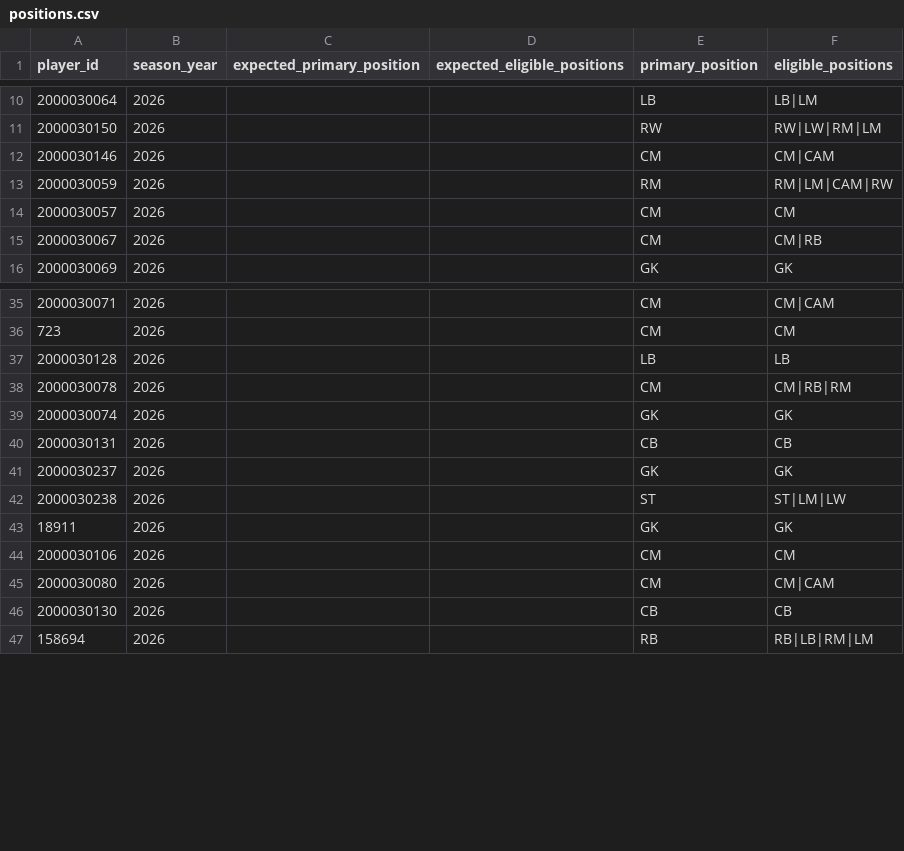
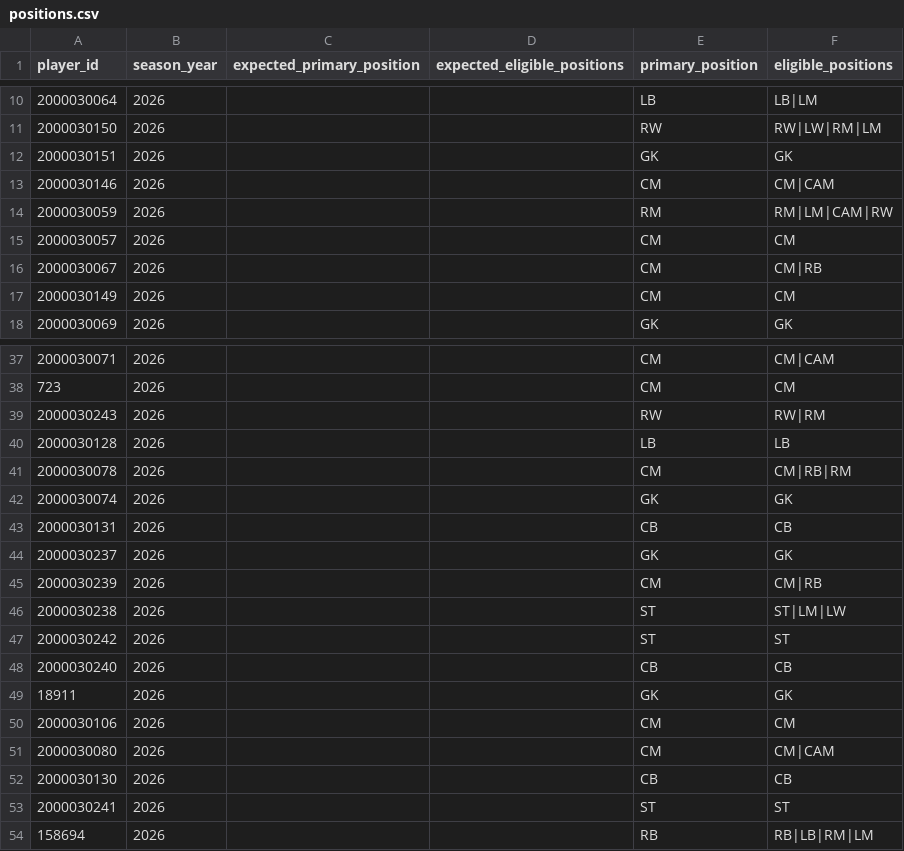
Before and after one commit to cuongdola7d-afk/EPL---PERSONAL, a CSV file: backend/data/player-data-aston-villa-newcastle-2026-10-03/positions.csv, drawn as a sheet; only a part is shown, gaps mark what is left out.

Commit message:
data(players): complete Villa and Newcastle profiles and positions with user values

```diff
--- a/backend/data/player-data-aston-villa-newcastle-2026-10-03/positions.csv
+++ b/backend/data/player-data-aston-villa-newcastle-2026-10-03/positions.csv
@@ -11,2 +11,3 @@ player_id,season_year,expected_primary_position,expected_eligible_positions,prim
 2000030150,2026,,,RW,RW|LW|RM|LM
+2000030151,2026,,,GK,GK
 2000030146,2026,,,CM,CM|CAM
@@ -15,2 +16,3 @@ player_id,season_year,expected_primary_position,expected_eligible_positions,prim
 2000030067,2026,,,CM,CM|RB
+2000030149,2026,,,CM,CM
 2000030069,2026,,,GK,GK
@@ -36,2 +38,3 @@ player_id,season_year,expected_primary_position,expected_eligible_positions,prim
 723,2026,,,CM,CM
+2000030243,2026,,,RW,RW|RM
 2000030128,2026,,,LB,LB
@@ -41,3 +44,6 @@ player_id,season_year,expected_primary_position,expected_eligible_positions,prim
 2000030237,2026,,,GK,GK
+2000030239,2026,,,CM,CM|RB
 2000030238,2026,,,ST,ST|LM|LW
+2000030242,2026,,,ST,ST
+2000030240,2026,,,CB,CB
 18911,2026,,,GK,GK
@@ -46,2 +52,3 @@ player_id,season_year,expected_primary_position,expected_eligible_positions,prim
 2000030130,2026,,,CB,CB
+2000030241,2026,,,ST,ST
 158694,2026,,,RB,RB|LB|RM|LM
```
Also changed, not shown: backend/data/player-data-aston-villa-newcastle-2026-10-03/profiles.csv, backend/data/player-data-aston-villa-newcastle-2026-10-03/roster-status.csv, 4 other files.
